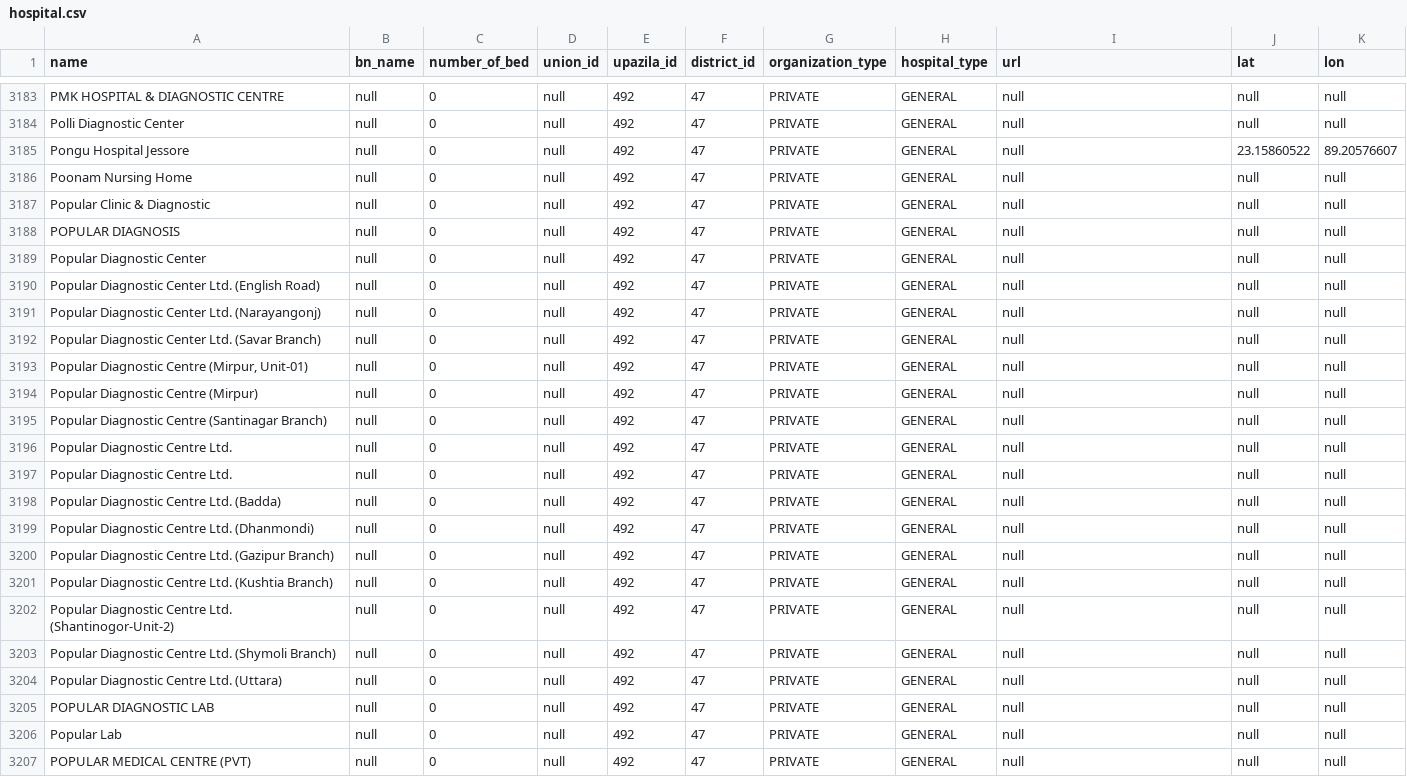
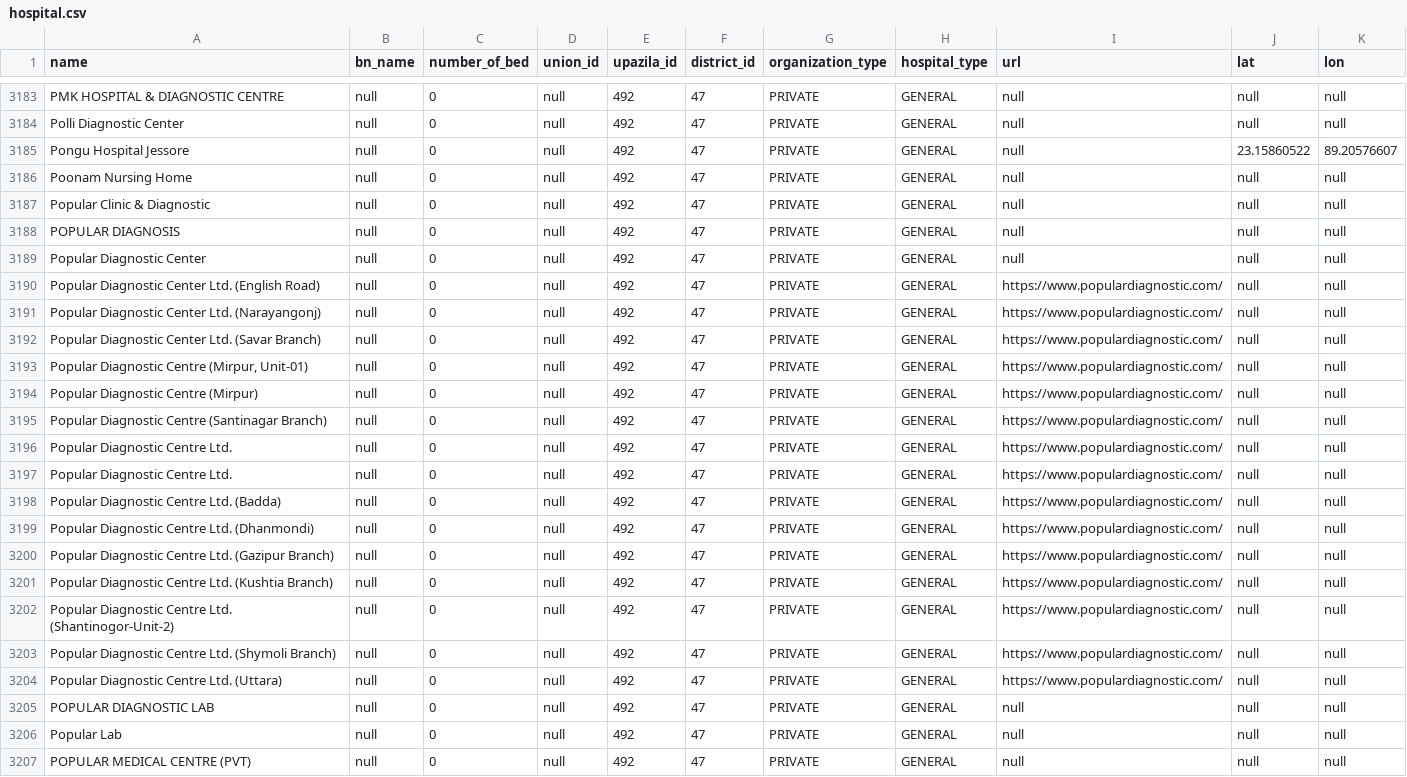
Before and after one commit to Cipher-Text/opencare, a CSV file: open-care-backend/src/main/resources/db.changelog/v-0.1.0/seeds/hospital.csv, drawn as a sheet; only a part is shown, gaps mark what is left out.

Commit message:
add popular diagonstic url

```diff
--- a/open-care-backend/src/main/resources/db.changelog/v-0.1.0/seeds/hospital.csv
+++ b/open-care-backend/src/main/resources/db.changelog/v-0.1.0/seeds/hospital.csv
@@ -3191,17 +3191,17 @@ POPULAR DIAGNOSIS,null,0,null,492,47,PRIVATE,GENERAL,null,null,null
 Popular Diagnostic Center,null,0,null,492,47,PRIVATE,GENERAL,null,null,null
-Popular Diagnostic Center Ltd. (English Road),null,0,null,492,47,PRIVATE,GENERAL,null,null,null
-Popular Diagnostic Center Ltd. (Narayangonj),null,0,null,492,47,PRIVATE,GENERAL,null,null,null
-Popular Diagnostic Center Ltd. (Savar Branch),null,0,null,492,47,PRIVATE,GENERAL,null,null,null
-"Popular Diagnostic Centre (Mirpur, Unit-01)",null,0,null,492,47,PRIVATE,GENERAL,null,null,null
-Popular Diagnostic Centre (Mirpur),null,0,null,492,47,PRIVATE,GENERAL,null,null,null
-Popular Diagnostic Centre (Santinagar Branch),null,0,null,492,47,PRIVATE,GENERAL,null,null,null
-Popular Diagnostic Centre Ltd.,null,0,null,492,47,PRIVATE,GENERAL,null,null,null
-Popular Diagnostic Centre Ltd.,null,0,null,492,47,PRIVATE,GENERAL,null,null,null
-Popular Diagnostic Centre Ltd. (Badda),null,0,null,492,47,PRIVATE,GENERAL,null,null,null
-Popular Diagnostic Centre Ltd. (Dhanmondi),null,0,null,492,47,PRIVATE,GENERAL,null,null,null
-Popular Diagnostic Centre Ltd. (Gazipur Branch),null,0,null,492,47,PRIVATE,GENERAL,null,null,null
-Popular Diagnostic Centre Ltd. (Kushtia Branch),null,0,null,492,47,PRIVATE,GENERAL,null,null,null
-Popular Diagnostic Centre Ltd. (Shantinogor-Unit-2),null,0,null,492,47,PRIVATE,GENERAL,null,null,null
-Popular Diagnostic Centre Ltd. (Shymoli Branch),null,0,null,492,47,PRIVATE,GENERAL,null,null,null
-Popular Diagnostic Centre Ltd. (Uttara),null,0,null,492,47,PRIVATE,GENERAL,null,null,null
+Popular Diagnostic Center Ltd. (English Road),null,0,null,492,47,PRIVATE,GENERAL,https://www.populardiagnostic.com/,null,null
+Popular Diagnostic Center Ltd. (Narayangonj),null,0,null,492,47,PRIVATE,GENERAL,https://www.populardiagnostic.com/,null,null
+Popular Diagnostic Center Ltd. (Savar Branch),null,0,null,492,47,PRIVATE,GENERAL,https://www.populardiagnostic.com/,null,null
+"Popular Diagnostic Centre (Mirpur, Unit-01)",null,0,null,492,47,PRIVATE,GENERAL,https://www.populardiagnostic.com/,null,null
+Popular Diagnostic Centre (Mirpur),null,0,null,492,47,PRIVATE,GENERAL,https://www.populardiagnostic.com/,null,null
+Popular Diagnostic Centre (Santinagar Branch),null,0,null,492,47,PRIVATE,GENERAL,https://www.populardiagnostic.com/,null,null
+Popular Diagnostic Centre Ltd.,null,0,null,492,47,PRIVATE,GENERAL,https://www.populardiagnostic.com/,null,null
+Popular Diagnostic Centre Ltd.,null,0,null,492,47,PRIVATE,GENERAL,https://www.populardiagnostic.com/,null,null
+Popular Diagnostic Centre Ltd. (Badda),null,0,null,492,47,PRIVATE,GENERAL,https://www.populardiagnostic.com/,null,null
+Popular Diagnostic Centre Ltd. (Dhanmondi),null,0,null,492,47,PRIVATE,GENERAL,https://www.populardiagnostic.com/,null,null
+Popular Diagnostic Centre Ltd. (Gazipur Branch),null,0,null,492,47,PRIVATE,GENERAL,https://www.populardiagnostic.com/,null,null
+Popular Diagnostic Centre Ltd. (Kushtia Branch),null,0,null,492,47,PRIVATE,GENERAL,https://www.populardiagnostic.com/,null,null
+Popular Diagnostic Centre Ltd. (Shantinogor-Unit-2),null,0,null,492,47,PRIVATE,GENERAL,https://www.populardiagnostic.com/,null,null
+Popular Diagnostic Centre Ltd. (Shymoli Branch),null,0,null,492,47,PRIVATE,GENERAL,https://www.populardiagnostic.com/,null,null
+Popular Diagnostic Centre Ltd. (Uttara),null,0,null,492,47,PRIVATE,GENERAL,https://www.populardiagnostic.com/,null,null
 POPULAR DIAGNOSTIC LAB,null,0,null,492,47,PRIVATE,GENERAL,null,null,null
```
